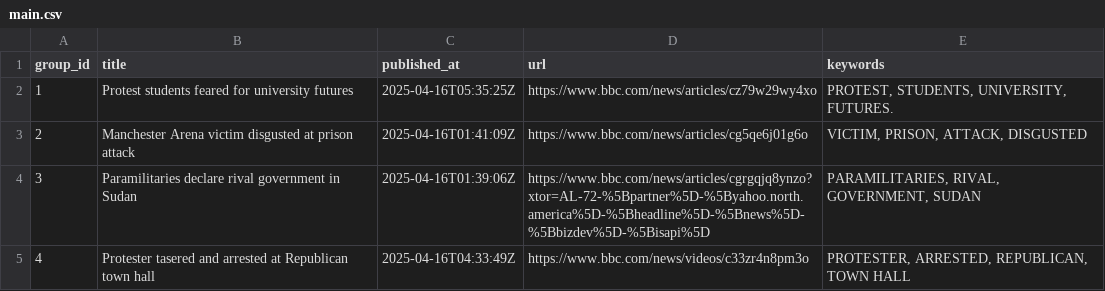
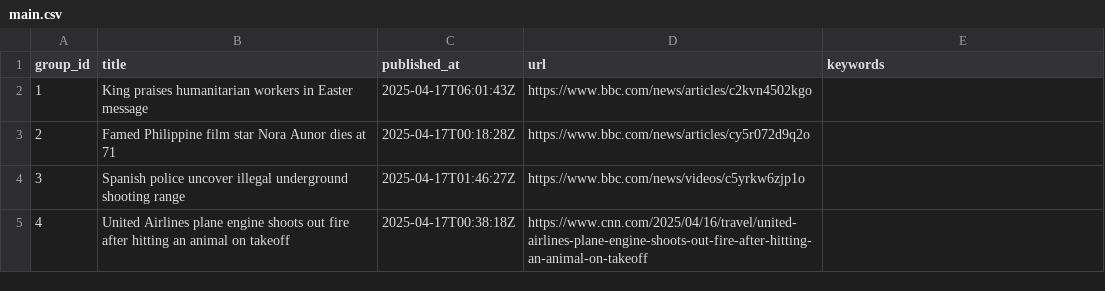
Before and after one commit to lileungws/whatsnews01, a CSV file: web/data/main.csv, drawn as a sheet.

Commit message:
Update news main.csv

```diff
--- a/web/data/main.csv
+++ b/web/data/main.csv
@@ -1,5 +1,5 @@
 group_id,title,published_at,url,keywords
-1,Protest students feared for university futures,2025-04-16T05:35:25Z,https://www.bbc.com/news/articles/cz79w29wy4xo,"PROTEST, STUDENTS, UNIVERSITY, FUTURES."
-2,Manchester Arena victim disgusted at prison attack,2025-04-16T01:41:09Z,https://www.bbc.com/news/articles/cg5qe6j01g6o,"VICTIM, PRISON, ATTACK, DISGUSTED"
-3,Paramilitaries declare rival government in Sudan,2025-04-16T01:39:06Z,https://www.bbc.com/news/articles/cgrgqjq8ynzo?xtor=AL-72-%5Bpartner%5D-%5Byahoo.north.america%5D-%5Bheadline%5D-%5Bnews%5D-%5Bbizdev%5D-%5Bisapi%5D,"PARAMILITARIES, RIVAL, GOVERNMENT, SUDAN"
-4,Protester tasered and arrested at Republican town hall,2025-04-16T04:33:49Z,https://www.bbc.com/news/videos/c33zr4n8pm3o,"PROTESTER, ARRESTED, REPUBLICAN, TOWN HALL"
+1,King praises humanitarian workers in Easter message,2025-04-17T06:01:43Z,https://www.bbc.com/news/articles/c2kvn4502kgo,
+2,Famed Philippine film star Nora Aunor dies at 71,2025-04-17T00:18:28Z,https://www.bbc.com/news/articles/cy5r072d9q2o,
+3,Spanish police uncover illegal underground shooting range,2025-04-17T01:46:27Z,https://www.bbc.com/news/videos/c5yrkw6zjp1o,
+4,United Airlines plane engine shoots out fire after hitting an animal on takeoff,2025-04-17T00:38:18Z,https://www.cnn.com/2025/04/16/travel/united-airlines-plane-engine-shoots-out-fire-after-hitting-an-animal-on-takeoff,
```
